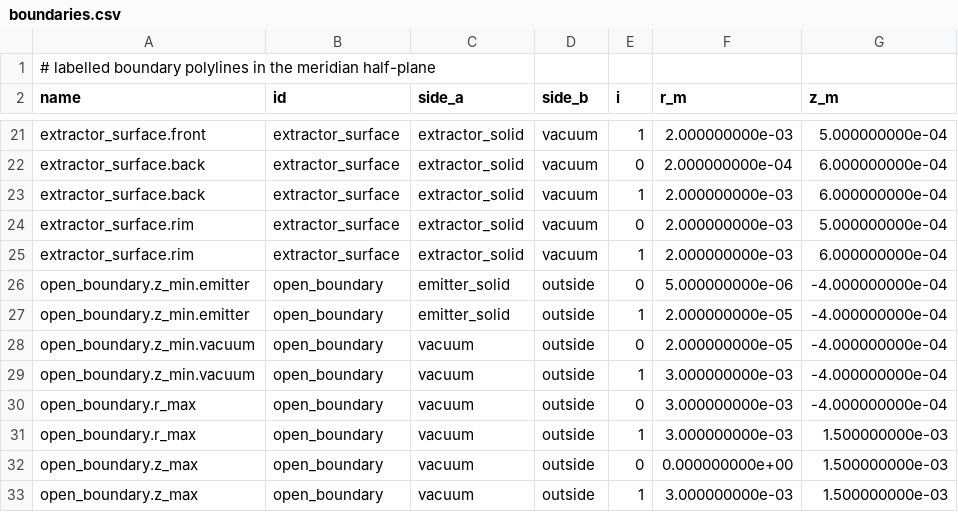
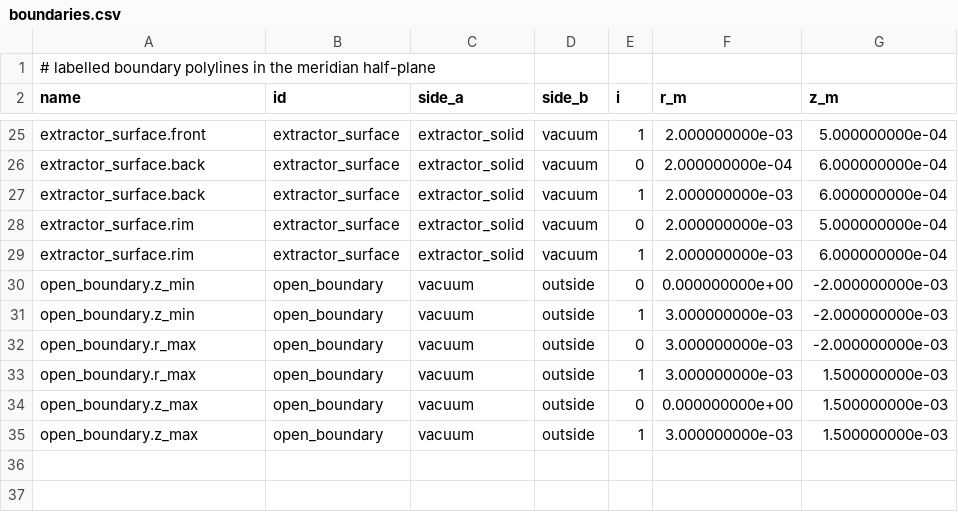
Before and after one commit to KHolste/electrospray_emitter, a CSV file: results/2026-08-29_p2a_vacuum_electrostatics/boundaries.csv, drawn as a sheet; only a part is shown, gaps mark what is left out; the diff covers the shown part only.

```diff
--- a/results/2026-08-29_p2a_vacuum_electrostatics/boundaries.csv
+++ b/results/2026-08-29_p2a_vacuum_electrostatics/boundaries.csv
@@ -25,7 +29,5 @@ extractor_surface.rim,extractor_surface,extractor_solid,vacuum,0,2.000000000e-03
 extractor_surface.rim,extractor_surface,extractor_solid,vacuum,1,2.000000000e-03,6.000000000e-04
-open_boundary.z_min.emitter,open_boundary,emitter_solid,outside,0,5.000000000e-06,-4.000000000e-04
-open_boundary.z_min.emitter,open_boundary,emitter_solid,outside,1,2.000000000e-05,-4.000000000e-04
-open_boundary.z_min.vacuum,open_boundary,vacuum,outside,0,2.000000000e-05,-4.000000000e-04
-open_boundary.z_min.vacuum,open_boundary,vacuum,outside,1,3.000000000e-03,-4.000000000e-04
-open_boundary.r_max,open_boundary,vacuum,outside,0,3.000000000e-03,-4.000000000e-04
+open_boundary.z_min,open_boundary,vacuum,outside,0,0.000000000e+00,-2.000000000e-03
+open_boundary.z_min,open_boundary,vacuum,outside,1,3.000000000e-03,-2.000000000e-03
+open_boundary.r_max,open_boundary,vacuum,outside,0,3.000000000e-03,-2.000000000e-03
 open_boundary.r_max,open_boundary,vacuum,outside,1,3.000000000e-03,1.500000000e-03
```
Also changed, not shown: 6 added rows, 2 removed rows and 3 edited cells elsewhere in this file, results/2026-08-29_p2a_vacuum_electrostatics/axis_profile.csv, results/2026-08-29_p2a_vacuum_electrostatics/bem_selection.csv, 25 other files.
